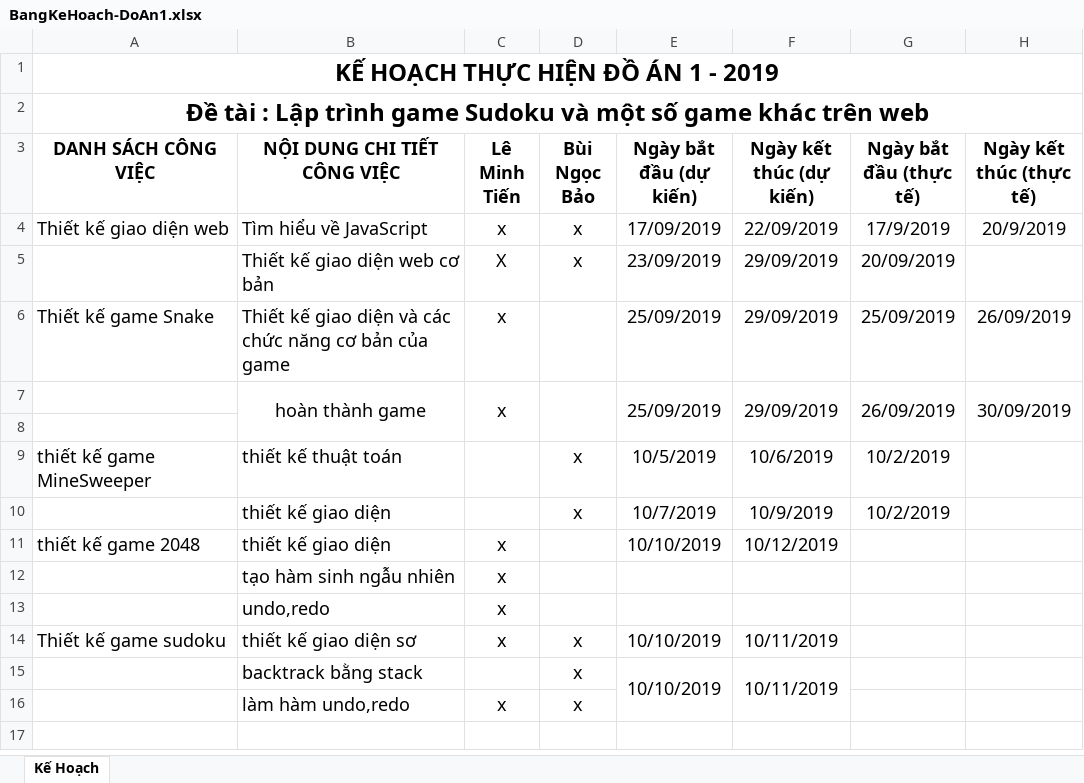
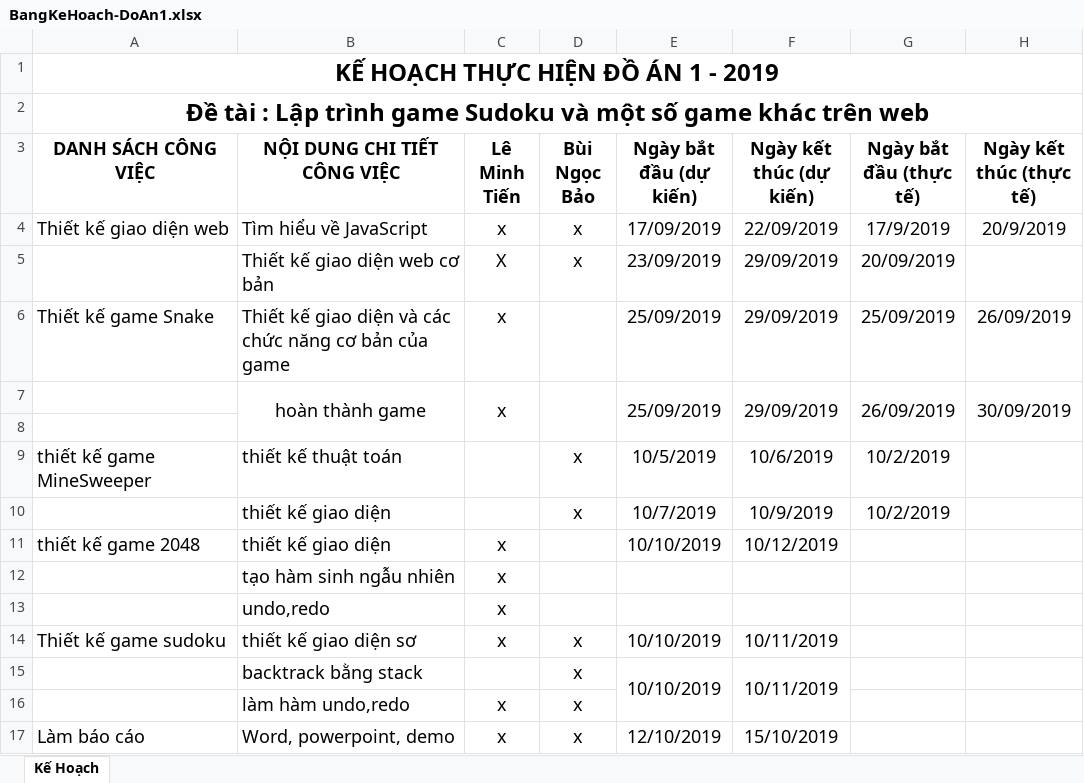
Before and after one commit to minhtien300199/Project-1-, an Excel workbook: doc/BangKeHoach-DoAn1.xlsx, sheet Kế Hoạch, drawn as a sheet; values as stored, in another font and other column widths than the file's, no borders; the diff names each change by its address in the sheet, - before the commit and + after, or states it on an @@ line.

Commit message:
update bkh

```diff
--- a/doc/BangKeHoach-DoAn1.xlsx (sheet Kế Hoạch)
+++ b/doc/BangKeHoach-DoAn1.xlsx (sheet Kế Hoạch)
+row 17: Làm báo cáo | Word, powerpoint, demo | x | x | 12/10/2019 | 15/10/2019
```
